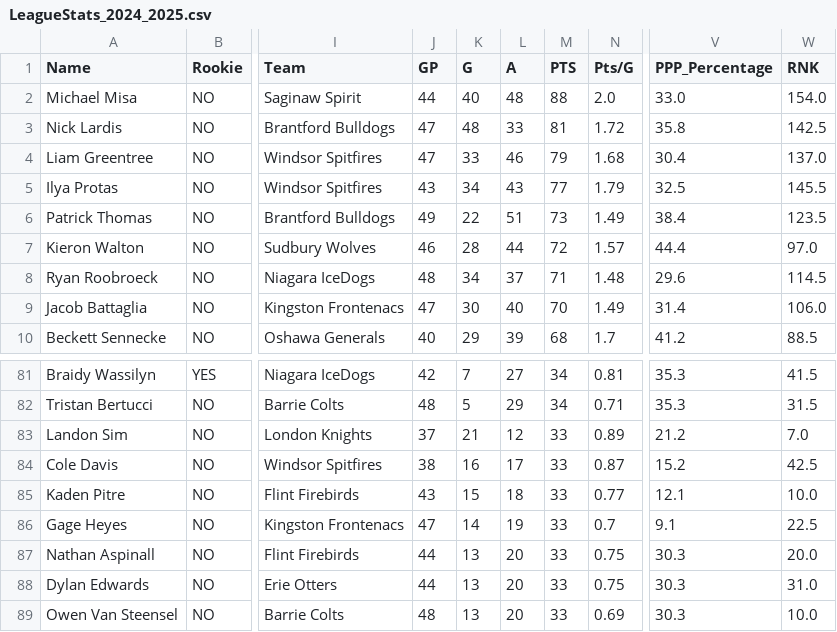
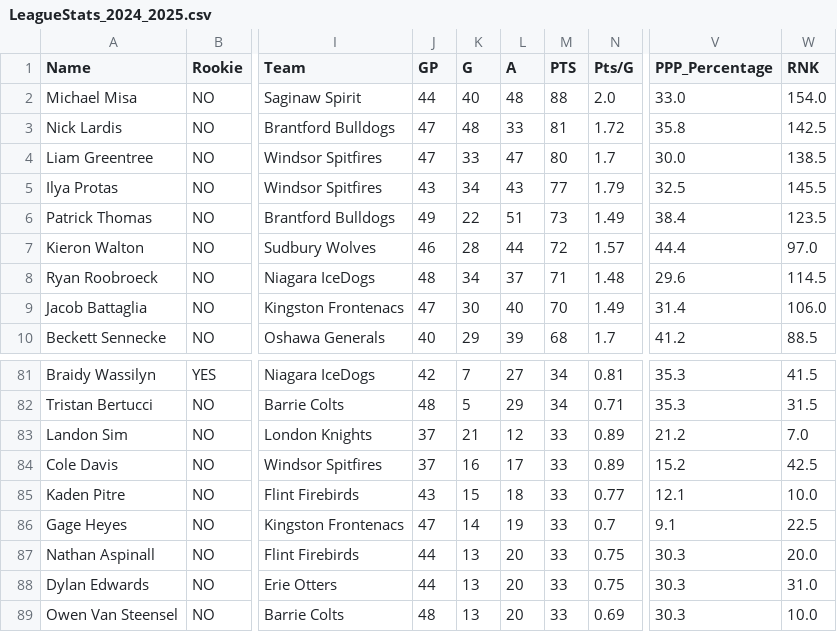
Before and after one commit to NoahCornish/OHL_python, a CSV file: docs/OHL_STATS/LeagueStats_2024_2025.csv, drawn as a sheet; only a part is shown, gaps mark what is left out; the diff covers the shown part only; the diff names each change by its address in the sheet, - before the commit and + after, or states it on an @@ line.

```diff
--- a/docs/OHL_STATS/LeagueStats_2024_2025.csv
+++ b/docs/OHL_STATS/LeagueStats_2024_2025.csv
-L4 (A): 46
+L4 (A): 47
-M4 (PTS): 79
+M4 (PTS): 80
-N4 (Pts/G): 1.68
+N4 (Pts/G): 1.7
-V4 (PPP_Percentage): 30.4
+V4 (PPP_Percentage): 30.0
-W4 (RNK): 137.0
+W4 (RNK): 138.5
-J84 (GP): 38
+J84 (GP): 37
-N84 (Pts/G): 0.87
+N84 (Pts/G): 0.89
```
Also changed, not shown: 4 added rows and 4 removed rows elsewhere in this file.
